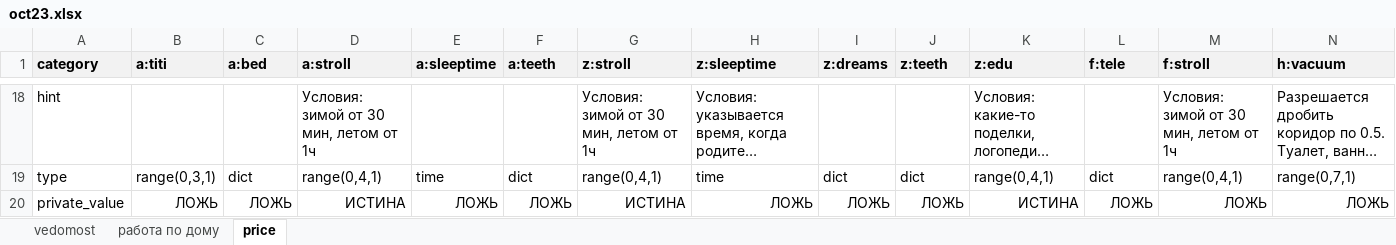
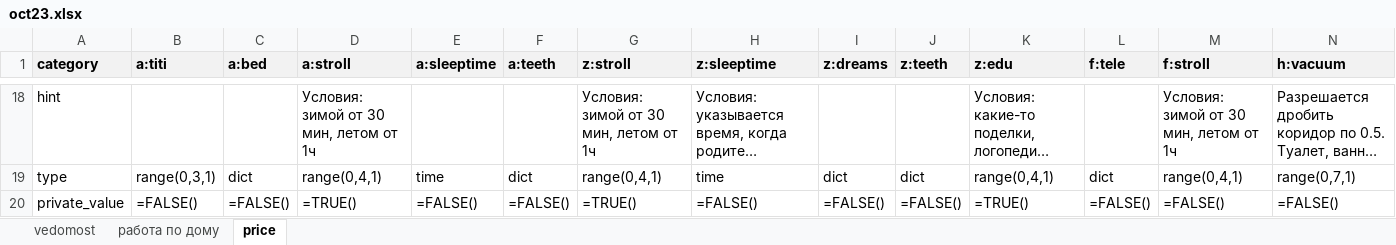
Before and after one commit to EgorVjalkov/study_to_live, an Excel workbook: months/oct23/oct23.xlsx, sheet price, drawn as a sheet; only a part is shown, gaps mark what is left out; long unchanged cells end in …; values as stored, in another font and other column widths than the file's, no borders; formulas without a stored value are shown as written; conditional formats not drawn; removed rows and columns are numbered as before the commit, all else as after; rows hold the shown columns only; the diff names each change by its address in the sheet, - before the commit and + after, or states it on an @@ line.

```diff
--- a/months/oct23/oct23.xlsx (sheet price)
+++ b/months/oct23/oct23.xlsx (sheet price)
-row 20: private_value | ЛОЖЬ | ЛОЖЬ | ИСТИНА | ЛОЖЬ | ЛОЖЬ | ИСТИНА | ЛОЖЬ | ЛОЖЬ | ЛОЖЬ | ИСТИНА | ЛОЖЬ | ЛОЖЬ | ЛОЖЬ
+row 20: private_value | =FALSE() | =FALSE() | =TRUE() | =FALSE() | =FALSE() | =TRUE() | =FALSE() | =FALSE() | =FALSE() | =TRUE() | =FALSE() | =FALSE() | =FALSE()
```
Also changed, not shown: sheet работа по дому, sheet vedomost, 4 other files.
